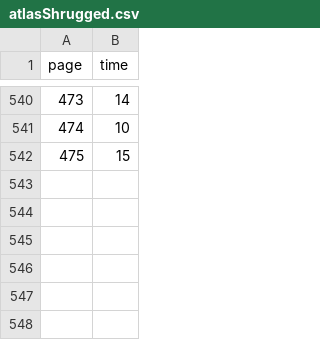
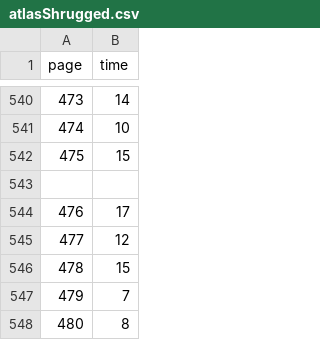
Before and after one commit to kirjs/just-some-numbers, a CSV file: atlasShrugged.csv, drawn as a sheet; only a part is shown, gaps mark what is left out.

Commit message:
2014-12-17

```diff
--- a/atlasShrugged.csv
+++ b/atlasShrugged.csv
@@ -542 +542,7 @@ page,time
 475,15
+
+476,17
+477,12
+478,15
+479,7
+480,8
```
